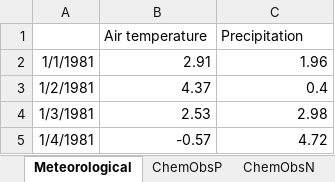
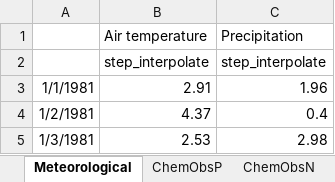
Before and after one commit to NIVANorge/Mobius2, an Excel workbook: models/data/tarland_series.xlsx, sheet Meteorological, drawn as a sheet; only a part is shown; the shorter side is filled out with more unchanged rows; values as stored, in another font and other column widths than the file's, no borders; the diff names each change by its address in the sheet, - before the commit and + after, or states it on an @@ line.

```diff
--- a/models/data/tarland_series.xlsx (sheet Meteorological)
+++ b/models/data/tarland_series.xlsx (sheet Meteorological)
+row 2:  | step_interpolate | step_interpolate
```
Also changed, not shown: 7 other files.
